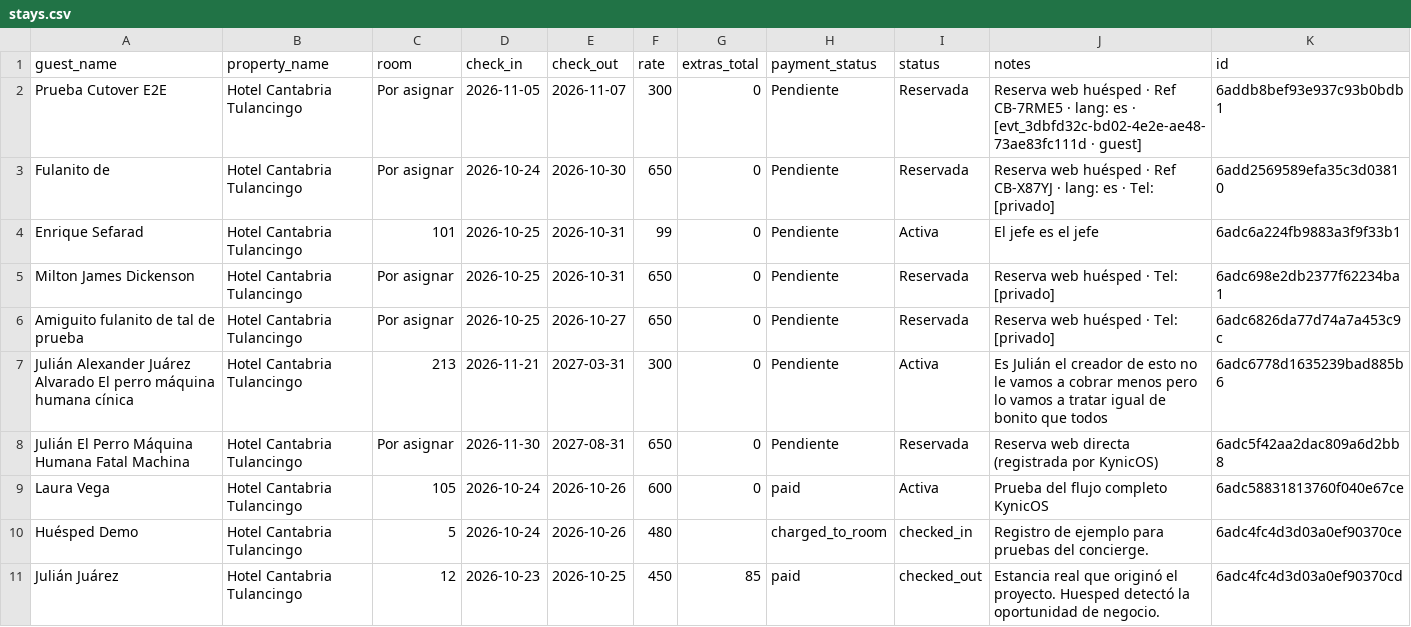
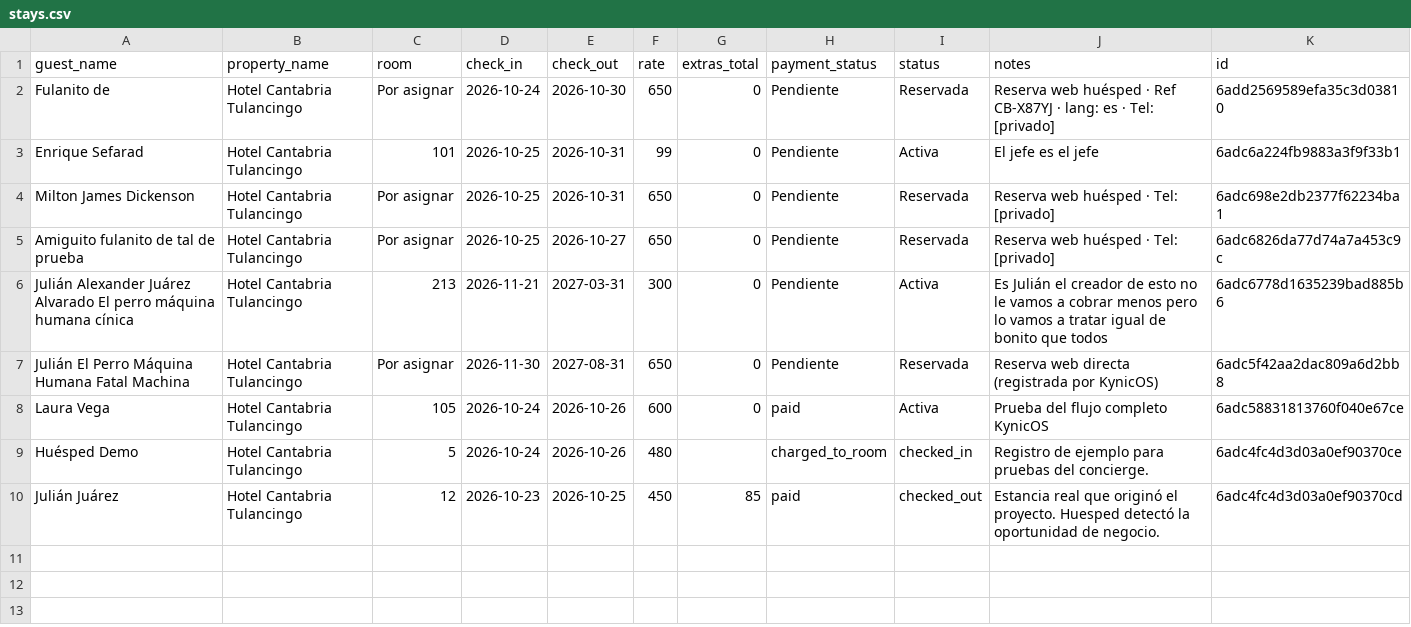
Before and after one commit to JULIANJUAREZMX01/cantabria-pms-demo, a CSV file: csv/stays.csv, drawn as a sheet; the diff names each change by its address in the sheet, - before the commit and + after, or states it on an @@ line.

Commit message:
chore: sync csv/stays.csv (2026-10-25T08:09:56.304Z)

```diff
--- a/csv/stays.csv
+++ b/csv/stays.csv
-row 2: Prueba Cutover E2E | Hotel Cantabria Tulancingo | Por asignar | 2026-11-05 | 2026-11-07 | 300 | 0 | Pendiente | Reservada | Reserva web huésped · Ref CB-7RME5 · lang: es · [evt_3dbfd32c-bd02-4e2e-ae48-73ae83fc111d · guest] | 6addb8bef93e937c93b0bdb1
```
